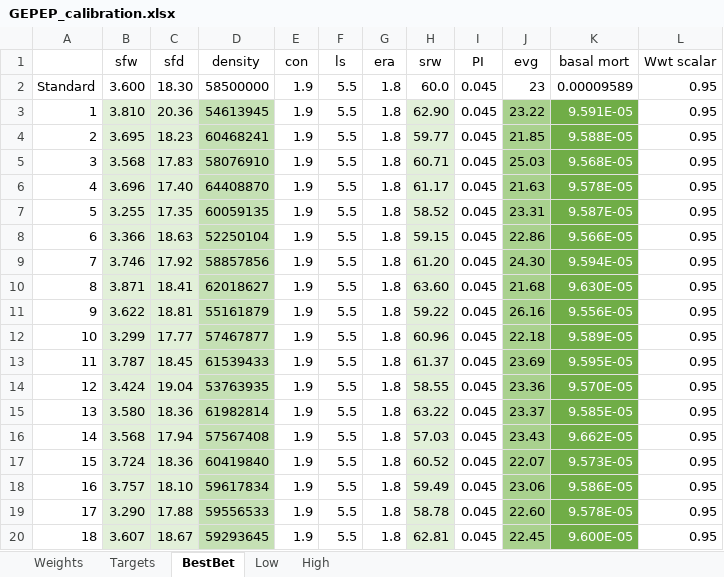
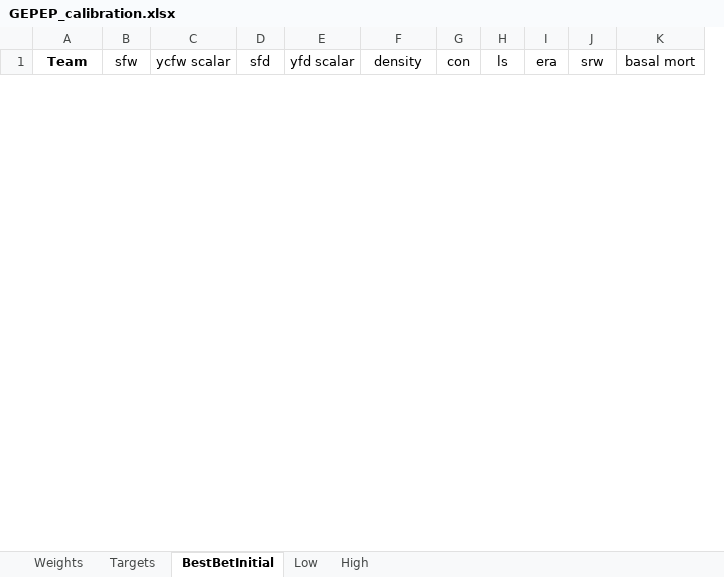
Before and after one commit to youngmr290/Australian-Farm-Optimisation-Model, an Excel workbook: ExcelInputs/GEPEP_calibration.xlsx, sheet BestBetInitial, drawn as a sheet; only a part is shown; values as stored, in another font and other column widths than the file's, no borders; removed rows and columns are numbered as before the commit, all else as after; the diff covers the shown part only; the diff names each change by its address in the sheet, - before the commit and + after, or states it on an @@ line.

Commit message:
Files as used for the analysis for MS580 report. Calibrate scenario 6 from scratch from v10e. SGEN.py set up for calibrating acfw, ycfw, afd, yfd, asl, con, ls, era, alw from srw, surv. Universal.xlsx removed the premium for yearlings over mutton (still has a dressing % benefit). Coefficients for c2[4 5 & 6] are set for GSWi7 (with SS) Exp.xlsx Tweaked offspring sale age range to be tighter (shearing plus and minus 2 weeks). Chnged exp6200 to included extra trials for the constraint of dse[hd] with fixed age and N11.

```diff
--- a/ExcelInputs/GEPEP_calibration.xlsx (sheet BestBetInitial)
+++ b/ExcelInputs/GEPEP_calibration.xlsx (sheet BestBetInitial)
-sheet tab: BestBet
+sheet tab: BestBetInitial
+column C (ycfw scalar), empty
+column E (yfd scalar), empty
-column I (PI), empty
-column J (evg), empty
-column L (Wwt scalar), empty
@@ column A (Team) renumbered in row 1 @@
-row 2: Standard | 3.600 | 18.30 | 58500000 | 1.9 | 5.5 | 1.8 | 60.0 | 0.045 | 23 | 0.00009589 | 0.95
-row 3: 1 | 3.810 | 20.36 | 54613945 | 1.9 | 5.5 | 1.8 | 62.90 | 0.045 | 23.22 | 9.591E-05 | 0.95
-row 4: 2 | 3.695 | 18.23 | 60468241 | 1.9 | 5.5 | 1.8 | 59.77 | 0.045 | 21.85 | 9.588E-05 | 0.95
-row 5: 3 | 3.568 | 17.83 | 58076910 | 1.9 | 5.5 | 1.8 | 60.71 | 0.045 | 25.03 | 9.568E-05 | 0.95
-row 6: 4 | 3.696 | 17.40 | 64408870 | 1.9 | 5.5 | 1.8 | 61.17 | 0.045 | 21.63 | 9.578E-05 | 0.95
-row 7: 5 | 3.255 | 17.35 | 60059135 | 1.9 | 5.5 | 1.8 | 58.52 | 0.045 | 23.31 | 9.587E-05 | 0.95
-row 8: 6 | 3.366 | 18.63 | 52250104 | 1.9 | 5.5 | 1.8 | 59.15 | 0.045 | 22.86 | 9.566E-05 | 0.95
-row 9: 7 | 3.746 | 17.92 | 58857856 | 1.9 | 5.5 | 1.8 | 61.20 | 0.045 | 24.30 | 9.594E-05 | 0.95
-row 10: 8 | 3.871 | 18.41 | 62018627 | 1.9 | 5.5 | 1.8 | 63.60 | 0.045 | 21.68 | 9.630E-05 | 0.95
-row 11: 9 | 3.622 | 18.81 | 55161879 | 1.9 | 5.5 | 1.8 | 59.22 | 0.045 | 26.16 | 9.556E-05 | 0.95
-row 12: 10 | 3.299 | 17.77 | 57467877 | 1.9 | 5.5 | 1.8 | 60.96 | 0.045 | 22.18 | 9.589E-05 | 0.95
-row 13: 11 | 3.787 | 18.45 | 61539433 | 1.9 | 5.5 | 1.8 | 61.37 | 0.045 | 23.69 | 9.595E-05 | 0.95
-row 14: 12 | 3.424 | 19.04 | 53763935 | 1.9 | 5.5 | 1.8 | 58.55 | 0.045 | 23.36 | 9.570E-05 | 0.95
-row 15: 13 | 3.580 | 18.36 | 61982814 | 1.9 | 5.5 | 1.8 | 63.22 | 0.045 | 23.37 | 9.585E-05 | 0.95
-row 16: 14 | 3.568 | 17.94 | 57567408 | 1.9 | 5.5 | 1.8 | 57.03 | 0.045 | 23.43 | 9.662E-05 | 0.95
-row 17: 15 | 3.724 | 18.36 | 60419840 | 1.9 | 5.5 | 1.8 | 60.52 | 0.045 | 22.07 | 9.573E-05 | 0.95
-row 18: 16 | 3.757 | 18.10 | 59617834 | 1.9 | 5.5 | 1.8 | 59.49 | 0.045 | 23.06 | 9.586E-05 | 0.95
-row 19: 17 | 3.290 | 17.88 | 59556533 | 1.9 | 5.5 | 1.8 | 58.78 | 0.045 | 22.60 | 9.578E-05 | 0.95
-row 20: 18 | 3.607 | 18.67 | 59293645 | 1.9 | 5.5 | 1.8 | 62.81 | 0.045 | 22.45 | 9.600E-05 | 0.95
```
Also changed, not shown: 135 added rows and 11 removed rows elsewhere in this sheet, sheet High, sheet Low, sheet Targets, sheet Weights, ExcelInputs/Universal.xlsx, 2 other files.
